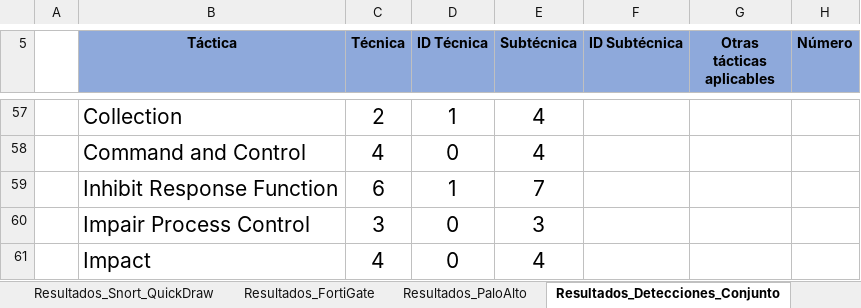
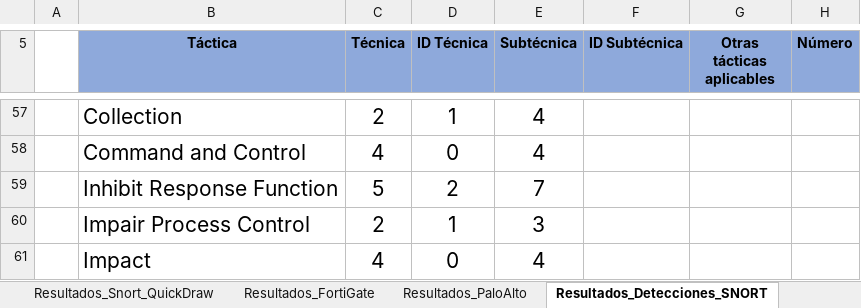
Before and after one commit to AmelendezC/TFG_ICS_ANDRES_MELENDEZ, an Excel workbook: Analisis Detecciones/Detecciones.xlsx, sheet Resultados_Detecciones_SNORT, drawn as a sheet; only a part is shown, gaps mark what is left out; values as stored, in another font and other column widths than the file's, no borders; charts and pictures not drawn; the diff covers the shown part only; the diff names each change by its address in the sheet, - before the commit and + after, or states it on an @@ line.

```diff
--- a/Analisis Detecciones/Detecciones.xlsx (sheet Resultados_Detecciones_SNORT)
+++ b/Analisis Detecciones/Detecciones.xlsx (sheet Resultados_Detecciones_SNORT)
-sheet tab: Resultados_Detecciones_Conjunto
+sheet tab: Resultados_Detecciones_SNORT
-C59 (Técnica): 6
+C59 (Técnica): 5
-D59 (ID Técnica): 1
+D59 (ID Técnica): 2
-C60 (Técnica): 3
+C60 (Técnica): 2
-D60 (ID Técnica): 0
+D60 (ID Técnica): 1
```
Also changed, not shown: 1 added row, 1 removed row, 4 edited cells and cell formats elsewhere in this sheet, sheet Análisis Resultados-Snort, sheet Resultados-> Cap.Deteccion, sheet Resultados_PaloAlto, sheet Resultados_FortiGate, sheet Ataques L1-L2, charts or pictures.
